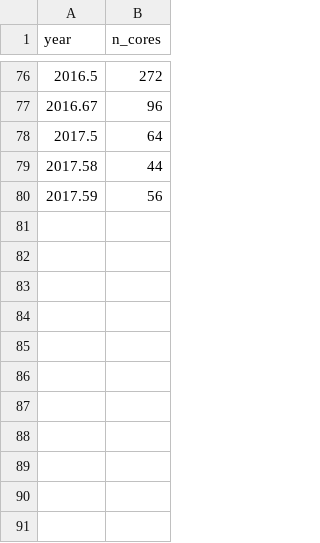
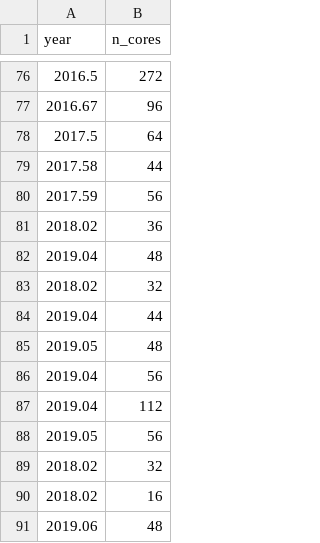
Before and after one commit to ahelm/microprocessor-trend-data, a CSV file: 44yrs/cores.csv, drawn as a sheet; only a part is shown, gaps mark what is left out; the diff names each change by its address in the sheet, - before the commit and + after, or states it on an @@ line.

```diff
--- a/44yrs/cores.csv
+++ b/44yrs/cores.csv
+row 81: 2018.02 | 36
+row 82: 2019.04 | 48
+row 83: 2018.02 | 32
+row 84: 2019.04 | 44
+row 85: 2019.05 | 48
+row 86: 2019.04 | 56
+row 87: 2019.04 | 112
+row 88: 2019.05 | 56
+row 89: 2018.02 | 32
+row 90: 2018.02 | 16
+row 91: 2019.06 | 48
```
Also changed, not shown: 44yrs/frequency.csv, 44yrs/transistors.csv, 6 other files.
